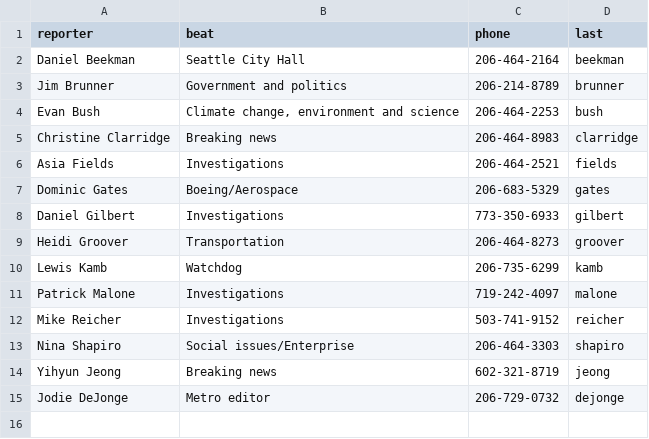
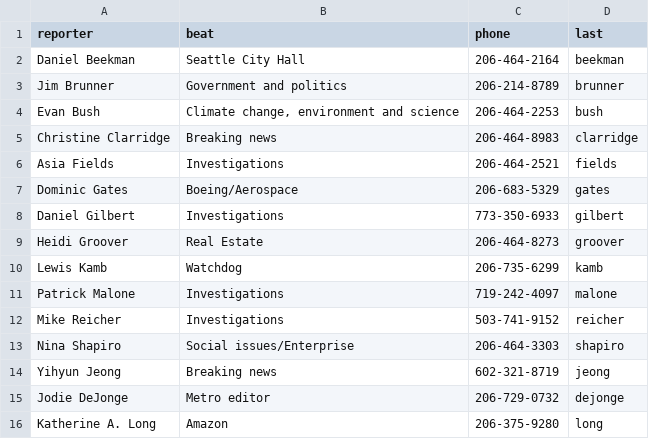
Before and after one commit to seattletimes/st-news-tips, a CSV file: data/signal.csv, drawn as a sheet.

Commit message:
Katherine Long in and Heidi edited

```diff
--- a/data/signal.csv
+++ b/data/signal.csv
@@ -8,3 +8,3 @@ Dominic Gates,Boeing/Aerospace,206-683-5329,gates
 Daniel Gilbert,Investigations,773-350-6933,gilbert
-Heidi Groover,Transportation,206-464-8273,groover
+Heidi Groover,Real Estate,206-464-8273,groover
 Lewis Kamb,Watchdog,206-735-6299,kamb
@@ -15 +15,2 @@ Yihyun Jeong,Breaking news,602-321-8719,jeong
 Jodie DeJonge,Metro editor,206-729-0732,dejonge
+Katherine A. Long,Amazon,206-375-9280,long
```
Also changed, not shown: 1 other file.
